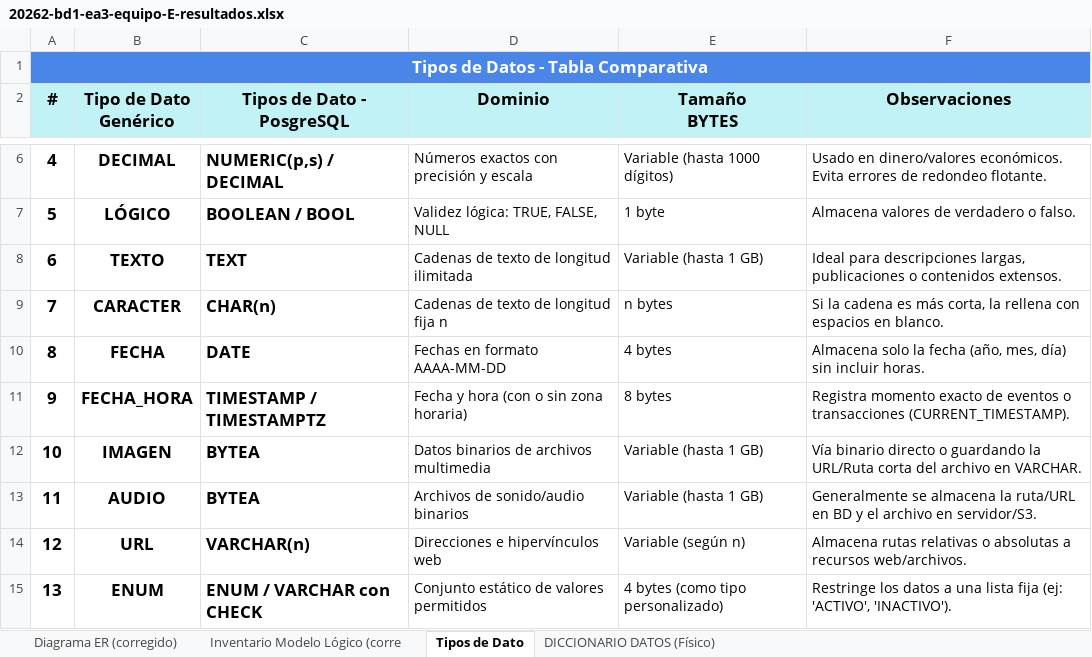
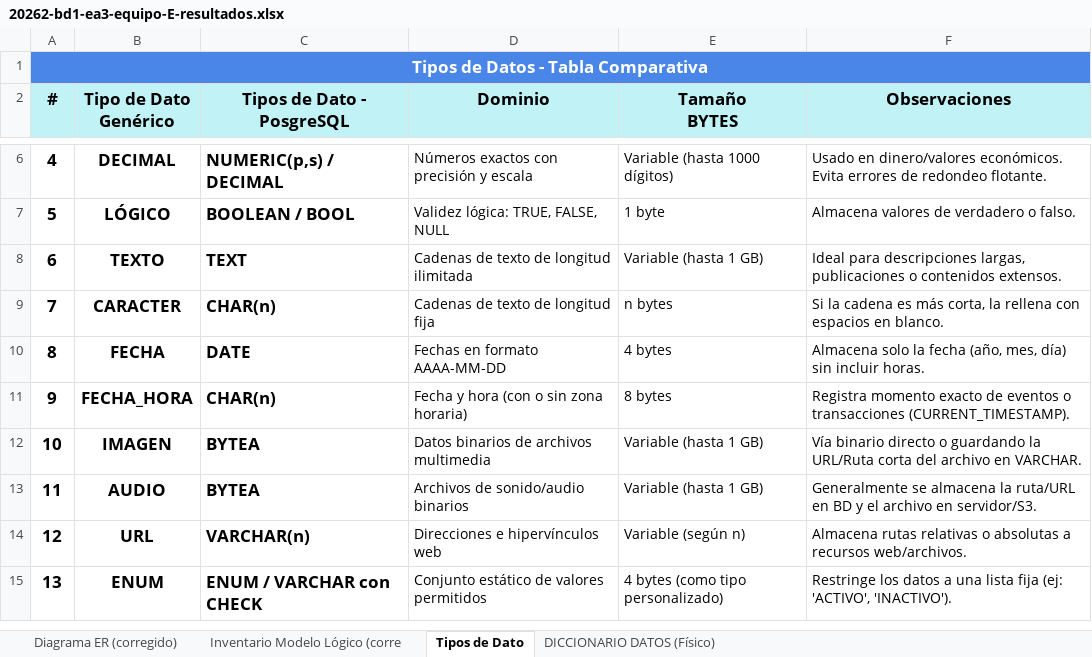
Before and after one commit to kohx1/bd1-20262-g52-equipo-e, an Excel workbook: TAREA3/Resultados/20262-bd1-ea3-equipo-E-resultados.xlsx, sheet Tipos de Dato, drawn as a sheet; only a part is shown, gaps mark what is left out; values as stored, in another font and other column widths than the file's, no borders; charts and pictures not drawn; the diff names each change by its address in the sheet, - before the commit and + after, or states it on an @@ line.

```diff
--- a/TAREA3/Resultados/20262-bd1-ea3-equipo-E-resultados.xlsx (sheet Tipos de Dato)
+++ b/TAREA3/Resultados/20262-bd1-ea3-equipo-E-resultados.xlsx (sheet Tipos de Dato)
-D9 (Dominio): Cadenas de texto de longitud fija n
+D9 (Dominio): Cadenas de texto de longitud fija
-C11 (Tipos de Dato - PosgreSQL): TIMESTAMP / TIMESTAMPTZ
+C11 (Tipos de Dato - PosgreSQL): CHAR(n)
```
Also changed, not shown: sheet Inventario Modelo Lógico (corre.
